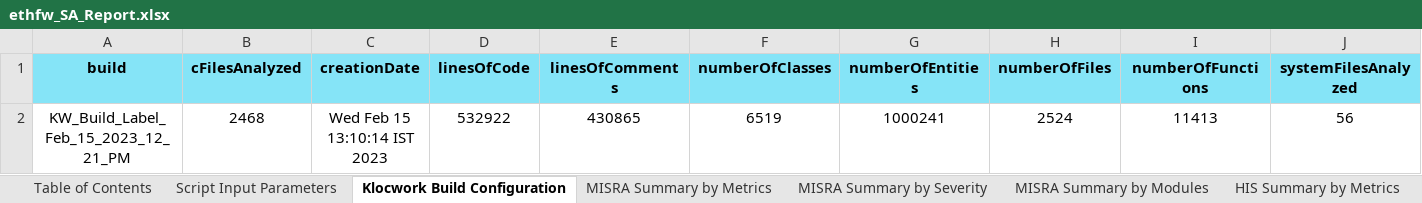
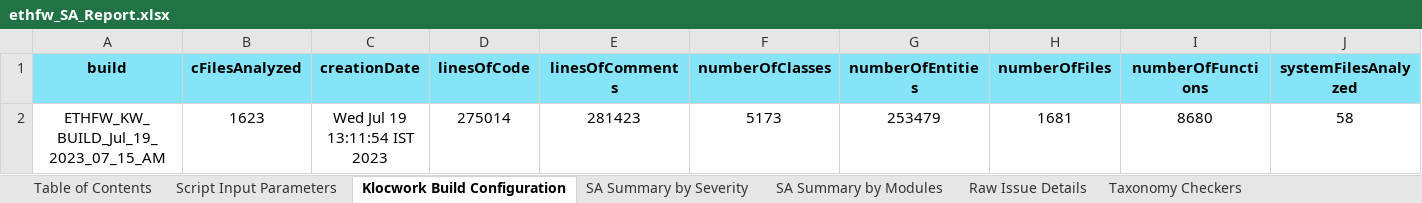
Before and after one commit to TexasInstruments/enet-firmware, an Excel workbook: docs/misrac/ethfw_SA_Report.xlsx, sheet Klocwork Build Configuration, drawn as a sheet; only a part is shown; values as stored, in another font and other column widths than the file's, no borders; removed rows and columns are numbered as before the commit, all else as after; rows hold the shown columns only; the diff names each change by its address in the sheet, - before the commit and + after, or states it on an @@ line.

Commit message:
Ethfw docs update
- Adding manifest file for 09_00_00 release
- Updating release notes for New features, known and fixed issues.
- Adding the SA report for ethfw
- Adding ethfw logs for 09.00.00 release
- Added Traceability report for 09.00.00 release
- Added test reports for j721e, j7200 and j784s4 for 09.00.00 release

Signed-off-by: Sonu Alam <s-alam@ti.com>

```diff
--- a/docs/misrac/ethfw_SA_Report.xlsx (sheet Klocwork Build Configuration)
+++ b/docs/misrac/ethfw_SA_Report.xlsx (sheet Klocwork Build Configuration)
-sheet tab: MISRA Summary by Metrics
-sheet tab: MISRA Summary by Severity
-sheet tab: MISRA Summary by Modules
-sheet tab: HIS Summary by Metrics
-row 2: KW_Build_Label_Feb_15_2023_12_21_PM | 2468 | Wed Feb 15 13:10:14 IST 2023 | 532922 | 430865 | 6519 | 1000241 | 2524 | 11413 | 56
+row 2: ETHFW_KW_BUILD_Jul_19_2023_07_15_AM | 1623 | Wed Jul 19 13:11:54 IST 2023 | 275014 | 281423 | 5173 | 253479 | 1681 | 8680 | 58
```
Also changed, not shown: sheet Taxonomy Checkers, sheet Raw Issue Details, sheet Table of Contents, sheet SA Summary by Modules, sheet SA Summary by Severity, sheet Script Input Parameters, 1 more sheet, other sheet tabs, docs/test_report/ethfw_testreport_j7200.xlsx, docs/test_report/ethfw_testreport_j721e.xlsx, 6 other files.
